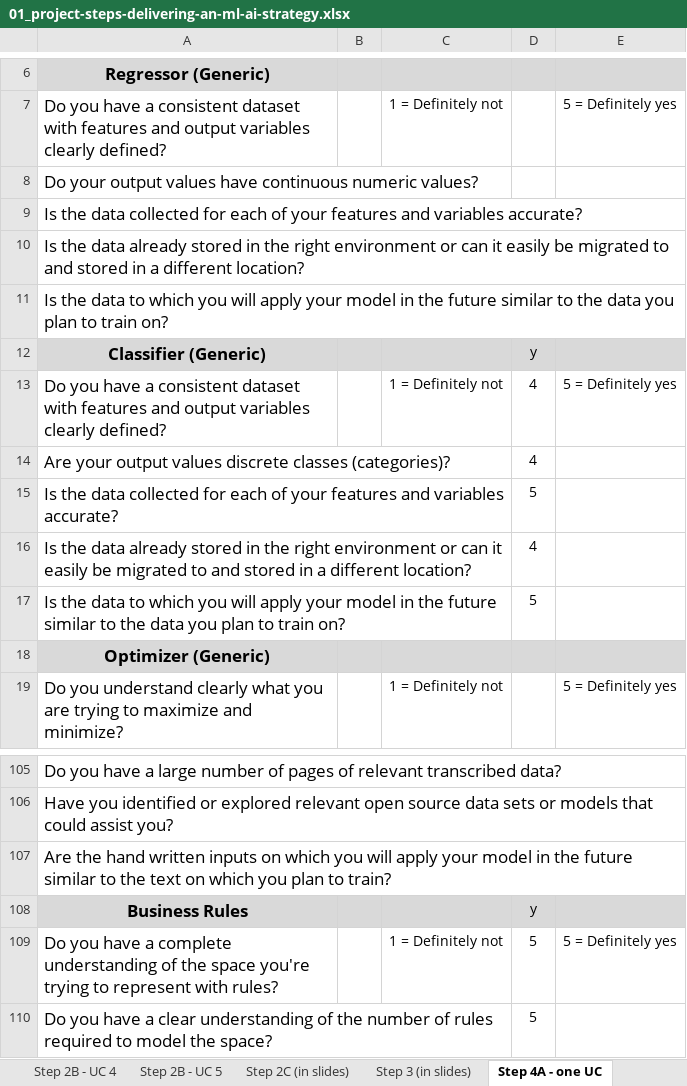
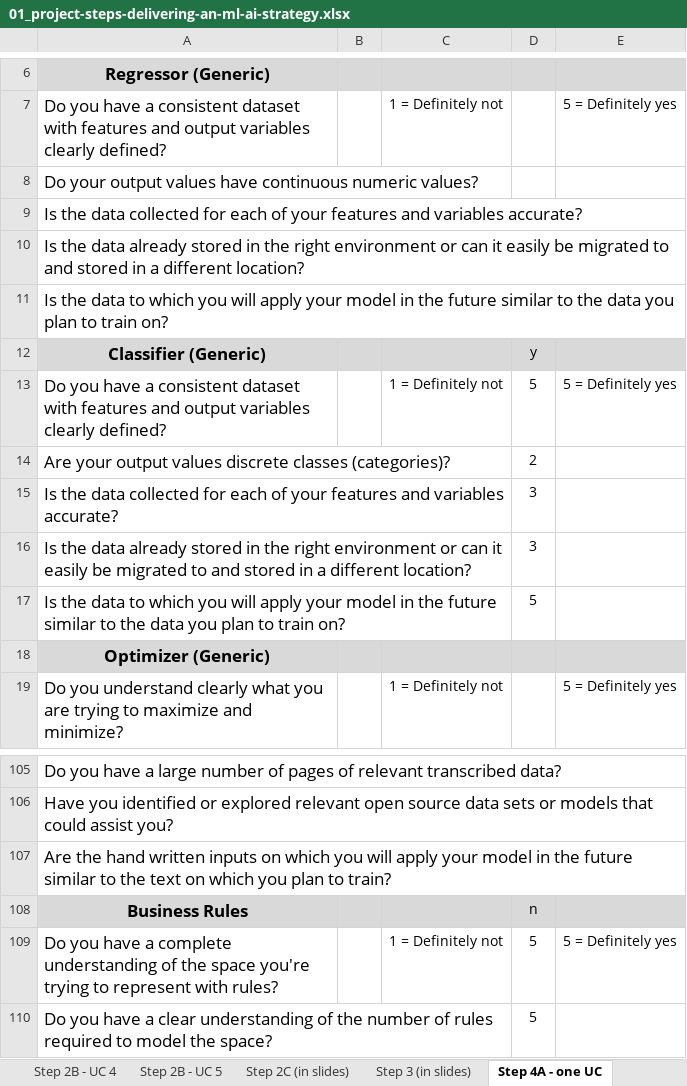
Before and after one commit to mohandesosama/Delivering-an-ML-AI-Strategy, an Excel workbook: 01_project-steps-delivering-an-ml-ai-strategy.xlsx, sheet Step 4A - one UC, drawn as a sheet; only a part is shown, gaps mark what is left out; values as stored, in another font and other column widths than the file's, no borders; conditional formats not drawn; the diff names each change by its address in the sheet, - before the commit and + after, or states it on an @@ line.

Commit message:
updated project-steps

```diff
--- a/01_project-steps-delivering-an-ml-ai-strategy.xlsx (sheet Step 4A - one UC)
+++ b/01_project-steps-delivering-an-ml-ai-strategy.xlsx (sheet Step 4A - one UC)
-D13: 4
+D13: 5
-D14: 4
+D14: 2
-D15: 5
+D15: 3
-D16: 4
+D16: 3
-D108: y
+D108: n
```
Also changed, not shown: sheet Step 4B, sheet Step 4A - a second UC, sheet Step 1A - UC 2.
